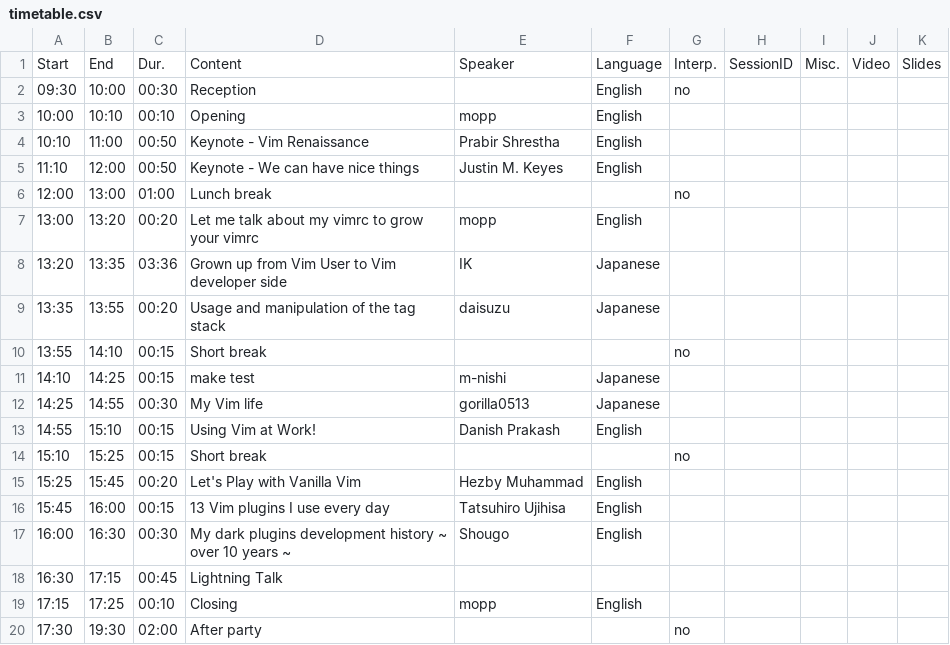
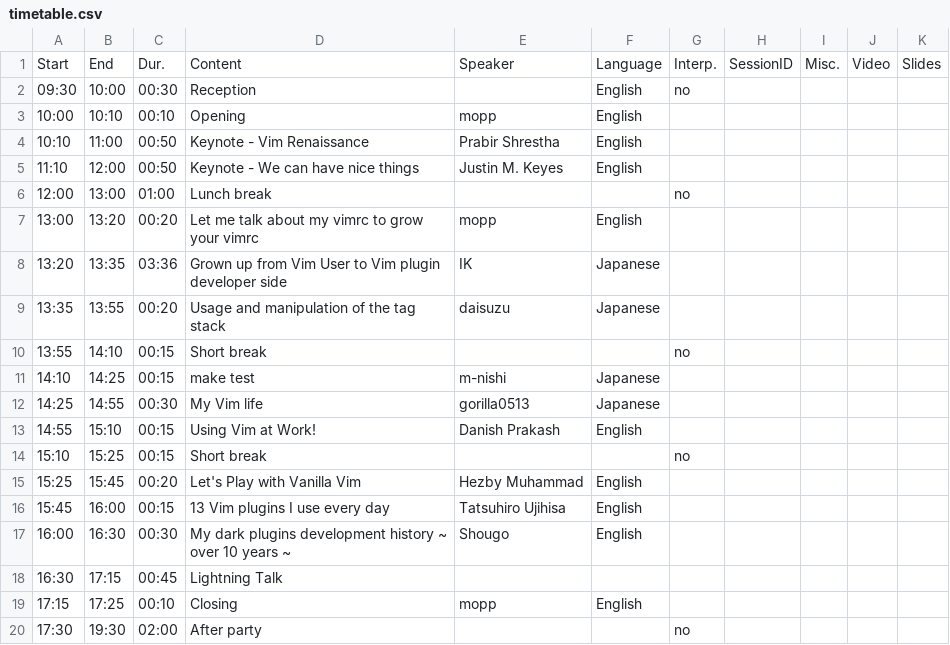
Before and after one commit to vim-jp/vimconf.org, a CSV file: _data/y2019/timetable.csv, drawn as a sheet.

Commit message:
update timetable

```diff
--- a/_data/y2019/timetable.csv
+++ b/_data/y2019/timetable.csv
@@ -7,3 +7,3 @@ Start,End,Dur.,Content,Speaker,Language,Interp.,SessionID,Misc.,Video,Slides
 13:00,13:20,00:20,Let me talk about my vimrc to grow your vimrc,mopp,English,,,,,
-13:20,13:35,03:36,Grown up from Vim User to Vim developer side,IK,Japanese,,,,,
+13:20,13:35,03:36,Grown up from Vim User to Vim plugin developer side,IK,Japanese,,,,,
 13:35,13:55,00:20,Usage and manipulation of the tag stack,daisuzu,Japanese,,,,,
```
